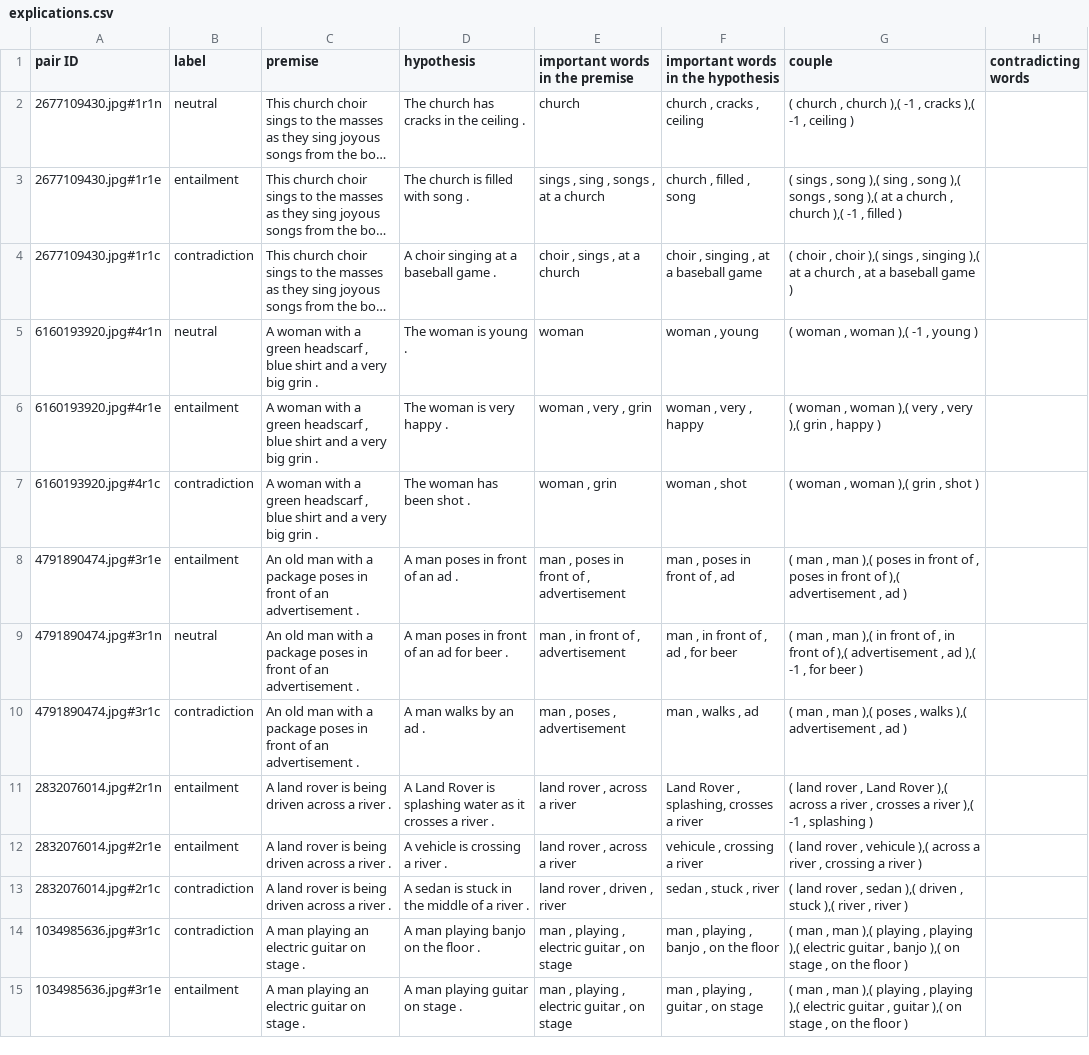
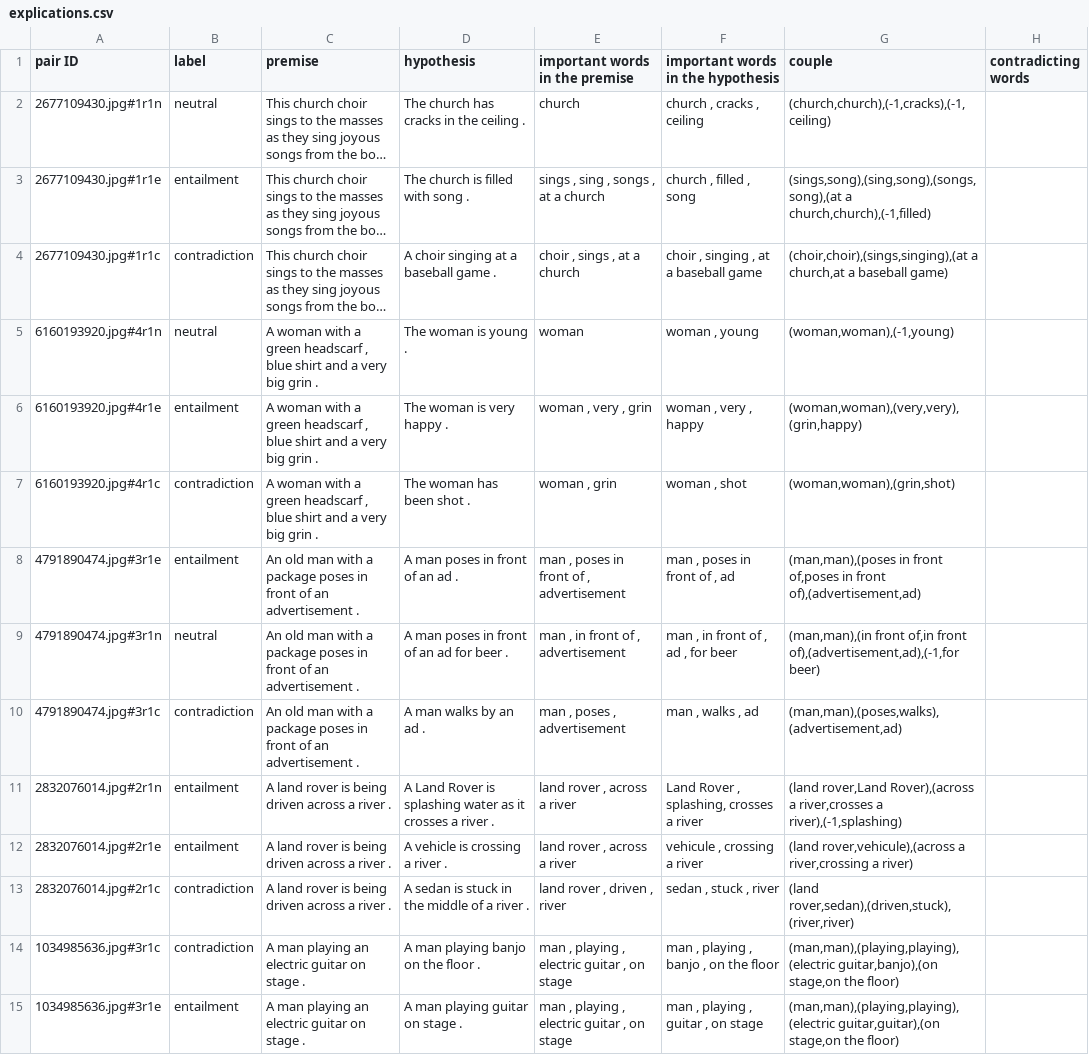
Before and after one commit to ArmandoMarjorie/stage, a CSV file: Rapport/explications.csv, drawn as a sheet; only a part is shown; long unchanged cells end in …; the diff covers the shown part only; the diff names each change by its address in the sheet, - before the commit and + after, or states it on an @@ line.

Commit message:
explication.csv est tokenisé (Files/tokenized_explications)

```diff
--- a/Rapport/explications.csv
+++ b/Rapport/explications.csv
-G2 (couple): ( church , church ),( -1 , cracks ),( -1 , ceiling )
+G2 (couple): (church,church),(-1,cracks),(-1,ceiling)
-G3 (couple): ( sings , song ),( sing , song ),( songs , song ),( at a church , church ),( -1 , filled )
+G3 (couple): (sings,song),(sing,song),(songs,song),(at a church,church),(-1,filled)
-G4 (couple): ( choir , choir ),( sings , singing ),( at a church , at a baseball game )
+G4 (couple): (choir,choir),(sings,singing),(at a church,at a baseball game)
-G5 (couple): ( woman , woman ),( -1 , young )
+G5 (couple): (woman,woman),(-1,young)
-G6 (couple): ( woman , woman ),( very , very ),( grin , happy )
+G6 (couple): (woman,woman),(very,very),(grin,happy)
-G7 (couple): ( woman , woman ),( grin , shot )
+G7 (couple): (woman,woman),(grin,shot)
-G8 (couple): ( man , man ),( poses in front of , poses in front of ),( advertisement , ad )
+G8 (couple): (man,man),(poses in front of,poses in front of),(advertisement,ad)
-G9 (couple): ( man , man ),( in front of , in front of ),( advertisement , ad ),( -1 , for beer )
+G9 (couple): (man,man),(in front of,in front of),(advertisement,ad),(-1,for beer)
-G10 (couple): ( man , man ),( poses , walks ),( advertisement , ad )
+G10 (couple): (man,man),(poses,walks),(advertisement,ad)
-G11 (couple): ( land rover , Land Rover ),( across a river , crosses a river ),( -1 , splashing )
+G11 (couple): (land rover,Land Rover),(across a river,crosses a river),(-1,splashing)
-G12 (couple): ( land rover , vehicule ),( across a river , crossing a river )
+G12 (couple): (land rover,vehicule),(across a river,crossing a river)
-G13 (couple): ( land rover , sedan ),( driven , stuck ),( river , river )
+G13 (couple): (land rover,sedan),(driven,stuck),(river,river)
-G14 (couple): ( man , man ),( playing , playing ),( electric guitar , banjo ),( on stage , on the floor )
+G14 (couple): (man,man),(playing,playing),(electric guitar,banjo),(on stage,on the floor)
-G15 (couple): ( man , man ),( playing , playing ),( electric guitar , guitar ),( on stage , on the floor )
+G15 (couple): (man,man),(playing,playing),(electric guitar,guitar),(on stage,on the floor)
```
Also changed, not shown: 1 added row and 28 edited cells elsewhere in this file, 4 other files.
